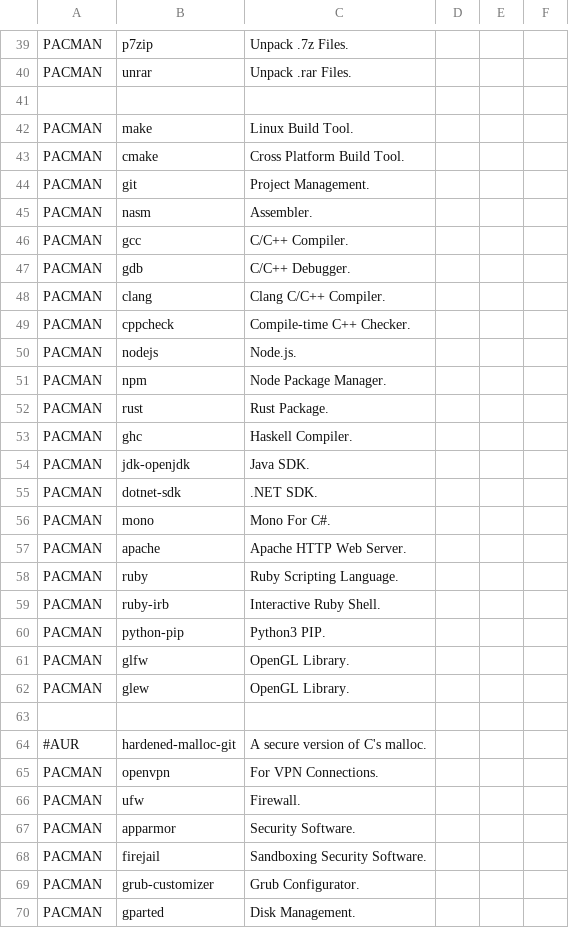
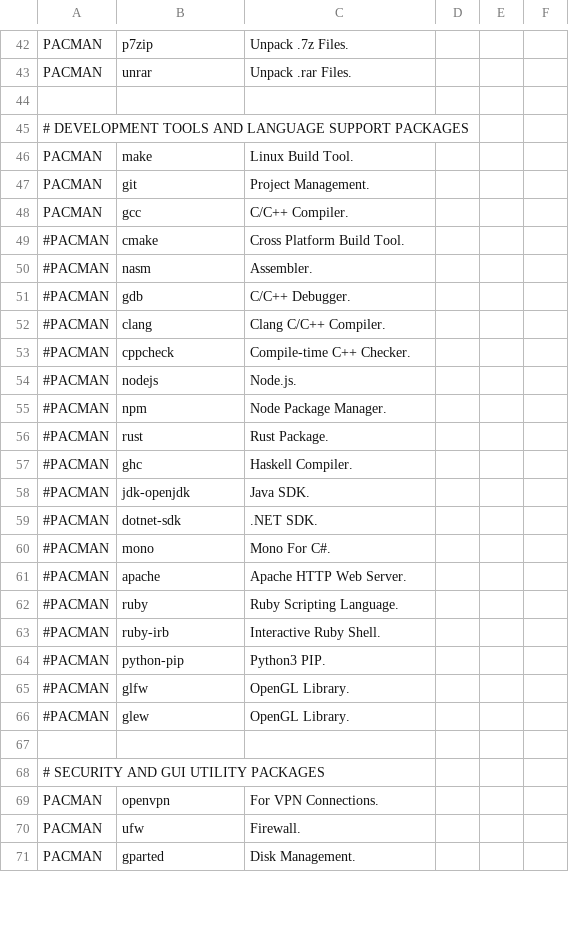
Before and after one commit to james-d12/Archer, a CSV file: resources/programs.csv, drawn as a sheet; only a part is shown, gaps mark what is left out; the diff covers the shown part only.

```diff
--- a/resources/programs.csv
+++ b/resources/programs.csv
@@ -41,30 +44,28 @@ PACMAN,      unrar,                                 Unpack .rar Files.
 
+# DEVELOPMENT TOOLS AND LANGUAGE SUPPORT PACKAGES
 PACMAN,      make,                                  Linux Build Tool.
-PACMAN,      cmake,                                 Cross Platform Build Tool.
 PACMAN,      git,                                   Project Management.
-PACMAN,      nasm,                                  Assembler.
 PACMAN,      gcc,                                   C/C++ Compiler.
-PACMAN,      gdb,                                   C/C++ Debugger.
-PACMAN,      clang,                                 Clang C/C++ Compiler.
-PACMAN,      cppcheck,                              Compile-time C++ Checker.
-PACMAN,      nodejs,                                Node.js.
-PACMAN,      npm,                                   Node Package Manager.
-PACMAN,      rust,                                  Rust Package.
-PACMAN,      ghc,                                   Haskell Compiler.
-PACMAN,      jdk-openjdk,                           Java SDK.
-PACMAN,      dotnet-sdk,                            .NET SDK.
-PACMAN,      mono,                                  Mono For C#.
-PACMAN,      apache,                                Apache HTTP Web Server.
-PACMAN,      ruby,                                  Ruby Scripting Language.
-PACMAN,      ruby-irb,                              Interactive Ruby Shell.
-PACMAN,      python-pip,                            Python3 PIP.
-PACMAN,      glfw,                                  OpenGL Library.
-PACMAN,      glew,                                  OpenGL Library.
+#PACMAN,      cmake,                                 Cross Platform Build Tool.
+#PACMAN,      nasm,                                  Assembler.
+#PACMAN,      gdb,                                   C/C++ Debugger.
+#PACMAN,      clang,                                 Clang C/C++ Compiler.
+#PACMAN,      cppcheck,                              Compile-time C++ Checker.
+#PACMAN,      nodejs,                                Node.js.
+#PACMAN,      npm,                                   Node Package Manager.
+#PACMAN,      rust,                                  Rust Package.
+#PACMAN,      ghc,                                   Haskell Compiler.
+#PACMAN,      jdk-openjdk,                           Java SDK.
+#PACMAN,      dotnet-sdk,                            .NET SDK.
+#PACMAN,      mono,                                  Mono For C#.
+#PACMAN,      apache,                                Apache HTTP Web Server.
+#PACMAN,      ruby,                                  Ruby Scripting Language.
+#PACMAN,      ruby-irb,                              Interactive Ruby Shell.
+#PACMAN,      python-pip,                            Python3 PIP.
+#PACMAN,      glfw,                                  OpenGL Library.
+#PACMAN,      glew,                                  OpenGL Library.
 
-#AUR,         hardened-malloc-git,                   A secure version of C's malloc.
+# SECURITY AND GUI UTILITY PACKAGES
 PACMAN,      openvpn,                               For VPN Connections.
 PACMAN,      ufw,                                   Firewall.
-PACMAN,      apparmor,                              Security Software.
-PACMAN,      firejail,                              Sandboxing Security Software.
-PACMAN,      grub-customizer,                       Grub Configurator.
 PACMAN,      gparted,                               Disk Management.
```
Also changed, not shown: 13 added rows, 6 removed rows and 14 edited cells elsewhere in this file, 4 other files.
